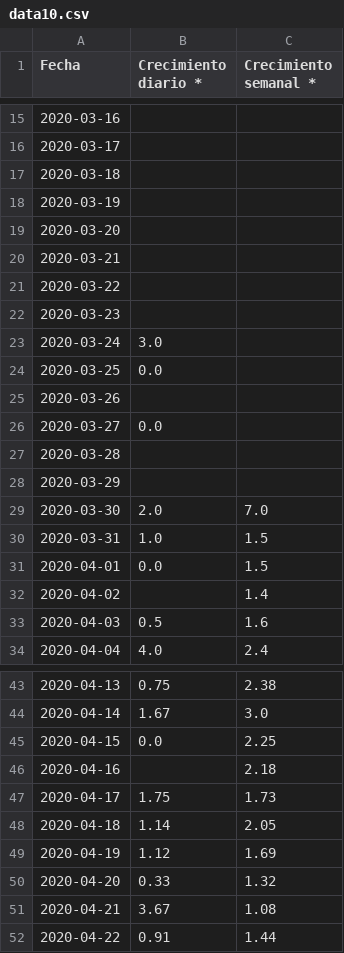
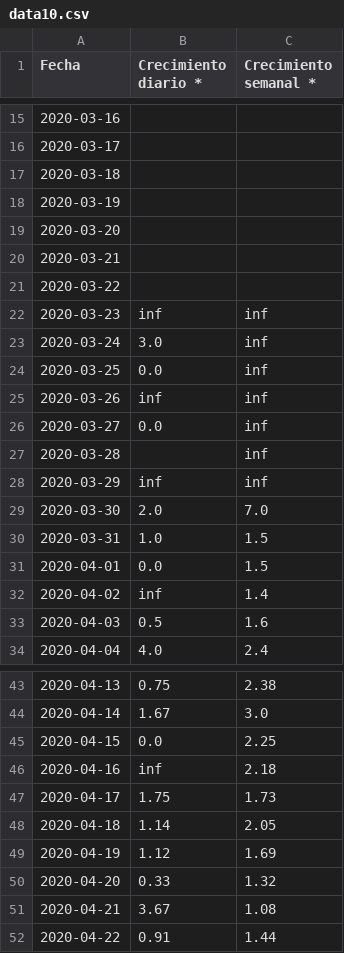
Before and after one commit to pandemiaventana/pandemiaventana, a CSV file: out/site/csv/data10.csv, drawn as a sheet; only a part is shown, gaps mark what is left out.

```diff
--- a/out/site/csv/data10.csv
+++ b/out/site/csv/data10.csv
@@ -21,9 +21,9 @@ Fecha,Crecimiento diario *,Crecimiento semanal *
 2020-03-22,,
-2020-03-23,,
-2020-03-24,3.0,
-2020-03-25,0.0,
-2020-03-26,,
-2020-03-27,0.0,
-2020-03-28,,
-2020-03-29,,
+2020-03-23,inf,inf
+2020-03-24,3.0,inf
+2020-03-25,0.0,inf
+2020-03-26,inf,inf
+2020-03-27,0.0,inf
+2020-03-28,,inf
+2020-03-29,inf,inf
 2020-03-30,2.0,7.0
@@ -31,3 +31,3 @@ Fecha,Crecimiento diario *,Crecimiento semanal *
 2020-04-01,0.0,1.5
-2020-04-02,,1.4
+2020-04-02,inf,1.4
 2020-04-03,0.5,1.6
@@ -45,3 +45,3 @@ Fecha,Crecimiento diario *,Crecimiento semanal *
 2020-04-15,0.0,2.25
-2020-04-16,,2.18
+2020-04-16,inf,2.18
 2020-04-17,1.75,1.73
```
Also changed, not shown: out/site/csv/data5.csv, out/site/csv/numeralab.csv, 14 other files.
